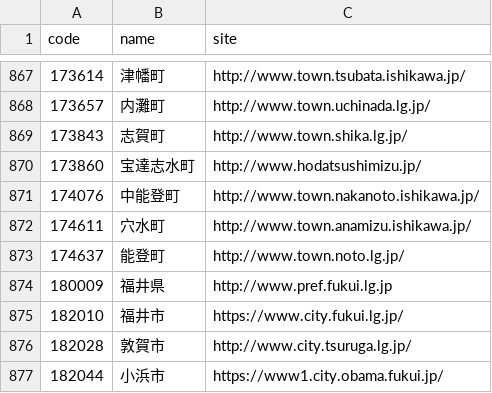
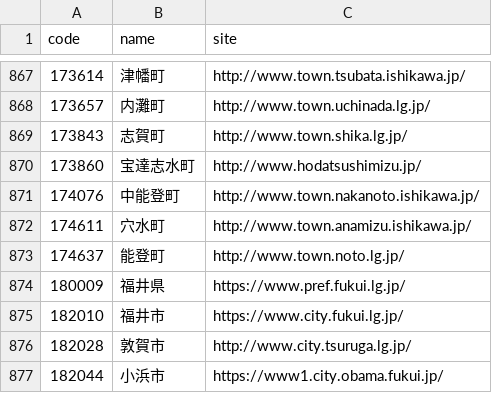
Before and after one commit to hkwi/lgjp_web, a CSV file: docs/wd.csv, drawn as a sheet; only a part is shown, gaps mark what is left out.

Commit message:
auto

```diff
--- a/docs/wd.csv
+++ b/docs/wd.csv
@@ -873,3 +873,3 @@ code,name,site
 174637,能登町,http://www.town.noto.lg.jp/
-180009,福井県,http://www.pref.fukui.lg.jp
+180009,福井県,https://www.pref.fukui.lg.jp/
 182010,福井市,https://www.city.fukui.lg.jp/
```
